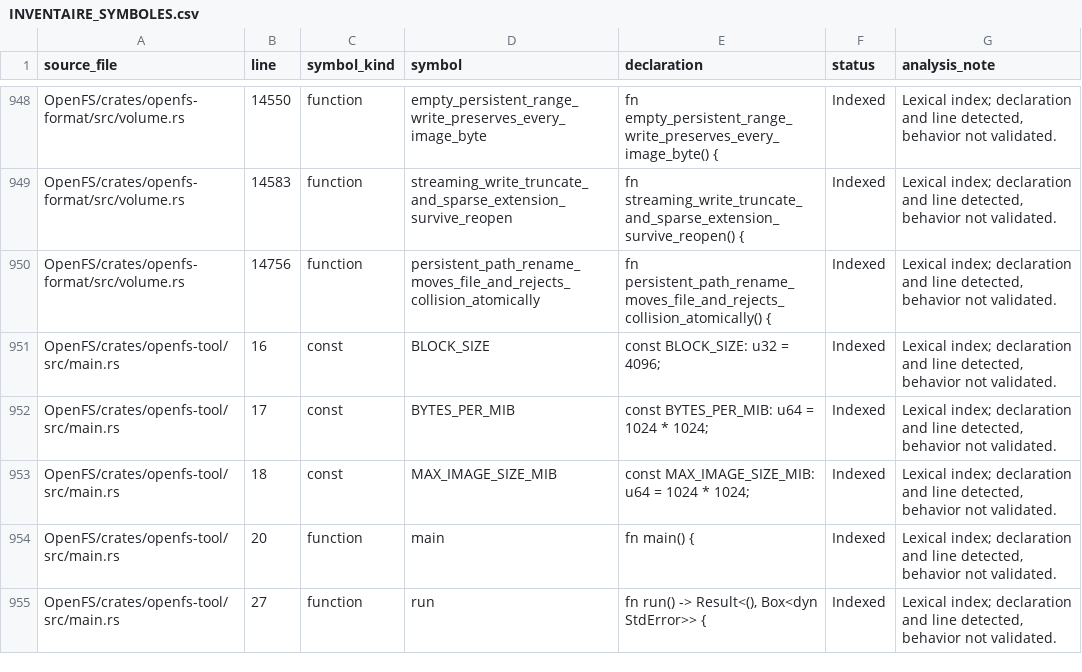
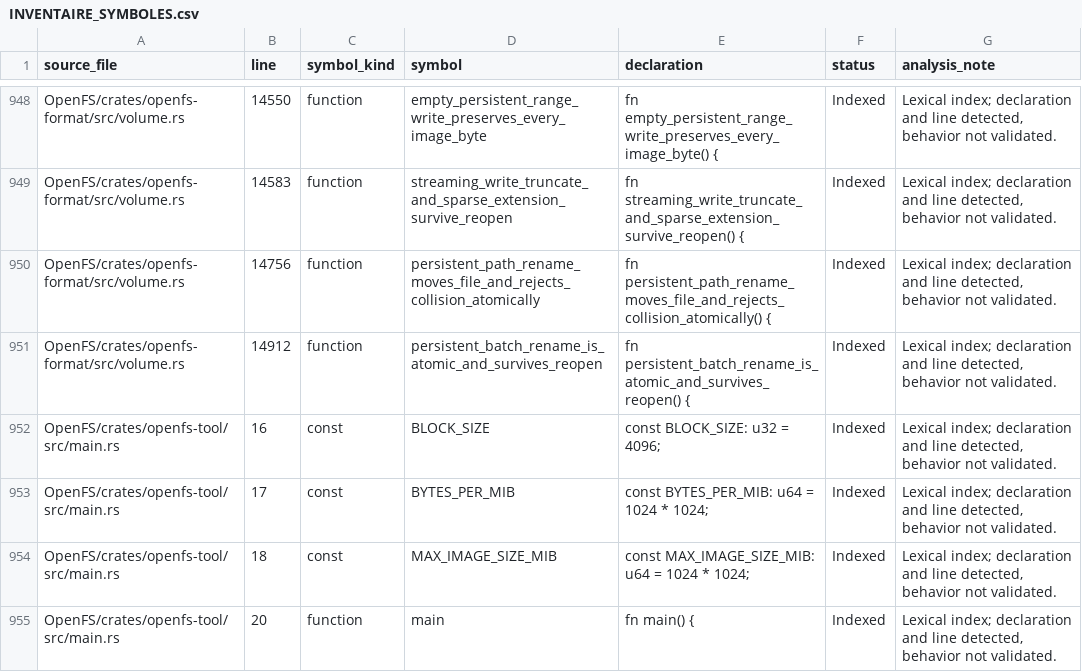
Before and after one commit to Likounsee/OpenFS, a CSV file: OpenFS/docs/INVENTAIRE_SYMBOLES.csv, drawn as a sheet; only a part is shown, gaps mark what is left out; the shorter side is filled out with more unchanged rows; the diff names each change by its address in the sheet, - before the commit and + after, or states it on an @@ line.

Commit message:
Index persistent batch rename regression test

```diff
--- a/OpenFS/docs/INVENTAIRE_SYMBOLES.csv
+++ b/OpenFS/docs/INVENTAIRE_SYMBOLES.csv
+row 951: OpenFS/crates/openfs-format/src/volume.rs | 14912 | function | persistent_batch_rename_is_atomic_and_survives_reopen | fn persistent_batch_rename_is_atomic_and_survives_reopen() { | Indexed | Lexical index; declaration and line detected, behavior not validated.
```
